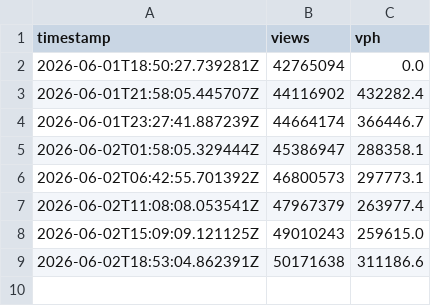
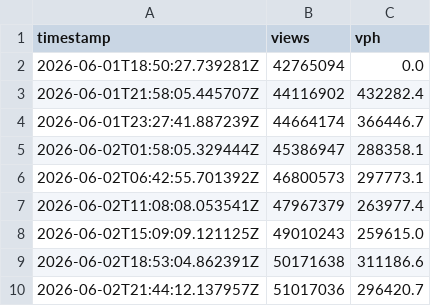
Before and after one commit to aslantaym/beast-record, a CSV file: videos/7_Days_Stranded_in_The_Arctic_GpQSUjNs.csv, drawn as a sheet.

Commit message:
chore: mrbeast views update [auto]

```diff
--- a/videos/7_Days_Stranded_in_The_Arctic_GpQSUjNs.csv
+++ b/videos/7_Days_Stranded_in_The_Arctic_GpQSUjNs.csv
@@ -9 +9,2 @@ timestamp,views,vph
 2026-06-02T18:53:04.862391Z,50171638,311186.6
+2026-06-02T21:44:12.137957Z,51017036,296420.7
```
Also changed, not shown: 2 other files.
